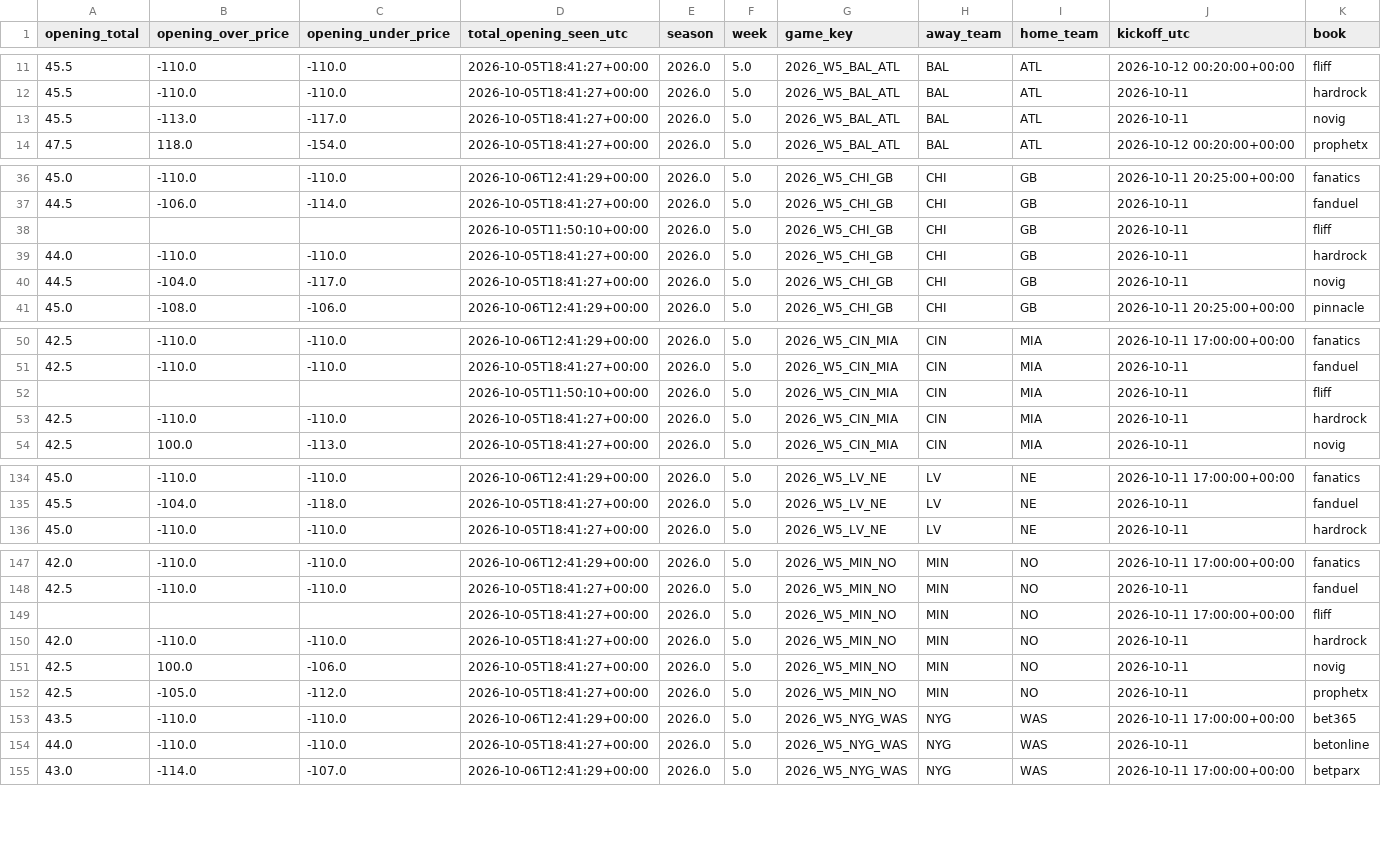
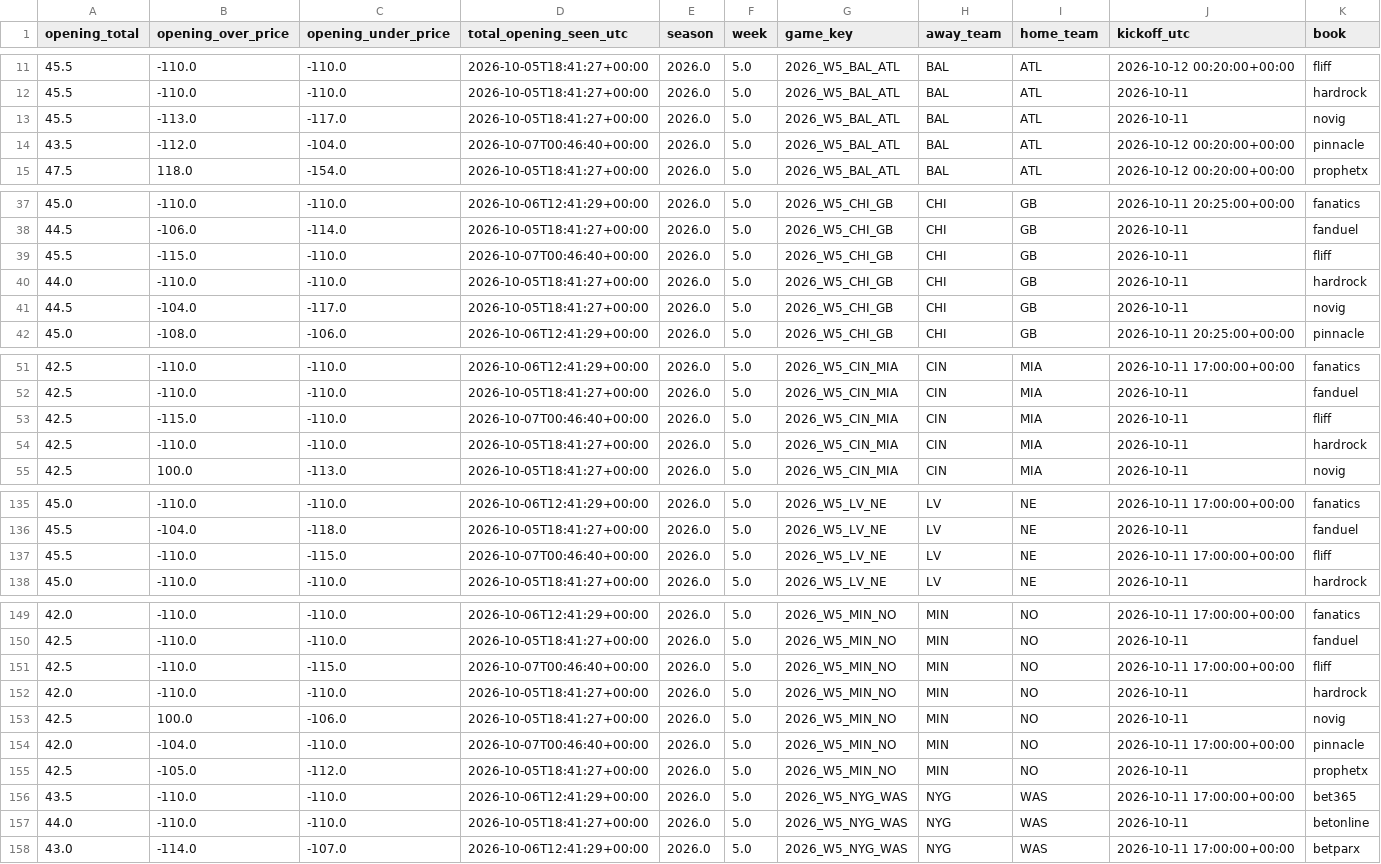
Before and after one commit to zgriesser-hue/-core-v2-nfl, a CSV file: data/market/2026/week_05/book_openers.csv, drawn as a sheet; only a part is shown, gaps mark what is left out; addresses are those after the commit; rows hold the shown columns only; the diff covers the shown part only; the diff names each change by its address in the sheet, - before the commit and + after, or states it on an @@ line.

```diff
--- a/data/market/2026/week_05/book_openers.csv
+++ b/data/market/2026/week_05/book_openers.csv
+row 14: 43.5 | -112.0 | -104.0 | 2026-10-07T00:46:40+00:00 | 2026.0 | 5.0 | 2026_W5_BAL_ATL | BAL | ATL | 2026-10-12 00:20:00+00:00 | pinnacle
-A39 (opening_total): (empty)
+A39 (opening_total): 45.5
-B39 (opening_over_price): (empty)
+B39 (opening_over_price): -115.0
-C39 (opening_under_price): (empty)
+C39 (opening_under_price): -110.0
-D39 (total_opening_seen_utc): 2026-10-05T11:50:10+00:00
+D39 (total_opening_seen_utc): 2026-10-07T00:46:40+00:00
-A53 (opening_total): (empty)
+A53 (opening_total): 42.5
-B53 (opening_over_price): (empty)
+B53 (opening_over_price): -115.0
-C53 (opening_under_price): (empty)
+C53 (opening_under_price): -110.0
-D53 (total_opening_seen_utc): 2026-10-05T11:50:10+00:00
+D53 (total_opening_seen_utc): 2026-10-07T00:46:40+00:00
+row 137: 45.5 | -110.0 | -115.0 | 2026-10-07T00:46:40+00:00 | 2026.0 | 5.0 | 2026_W5_LV_NE | LV | NE | 2026-10-11 17:00:00+00:00 | fliff
-A151 (opening_total): (empty)
+A151 (opening_total): 42.5
-B151 (opening_over_price): (empty)
+B151 (opening_over_price): -110.0
-C151 (opening_under_price): (empty)
+C151 (opening_under_price): -115.0
-D151 (total_opening_seen_utc): 2026-10-05T18:41:27+00:00
+D151 (total_opening_seen_utc): 2026-10-07T00:46:40+00:00
+row 154: 42.0 | -104.0 | -110.0 | 2026-10-07T00:46:40+00:00 | 2026.0 | 5.0 | 2026_W5_MIN_NO | MIN | NO | 2026-10-11 17:00:00+00:00 | pinnacle
```
Also changed, not shown: 4 edited cells elsewhere in this file, current_book_lines.csv, data/market/2026/week_05/market_consensus_history.csv, 3 other files.
